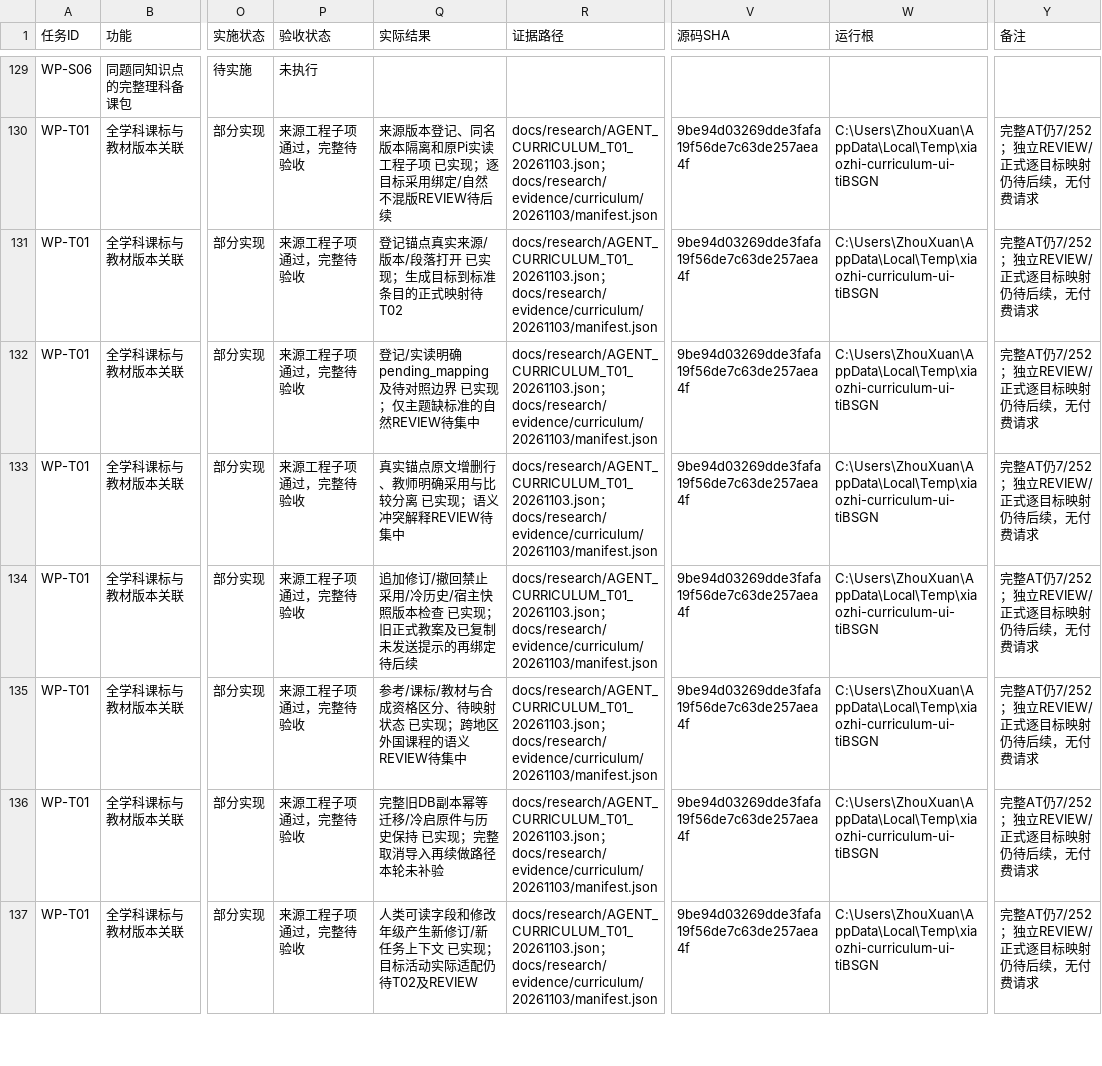
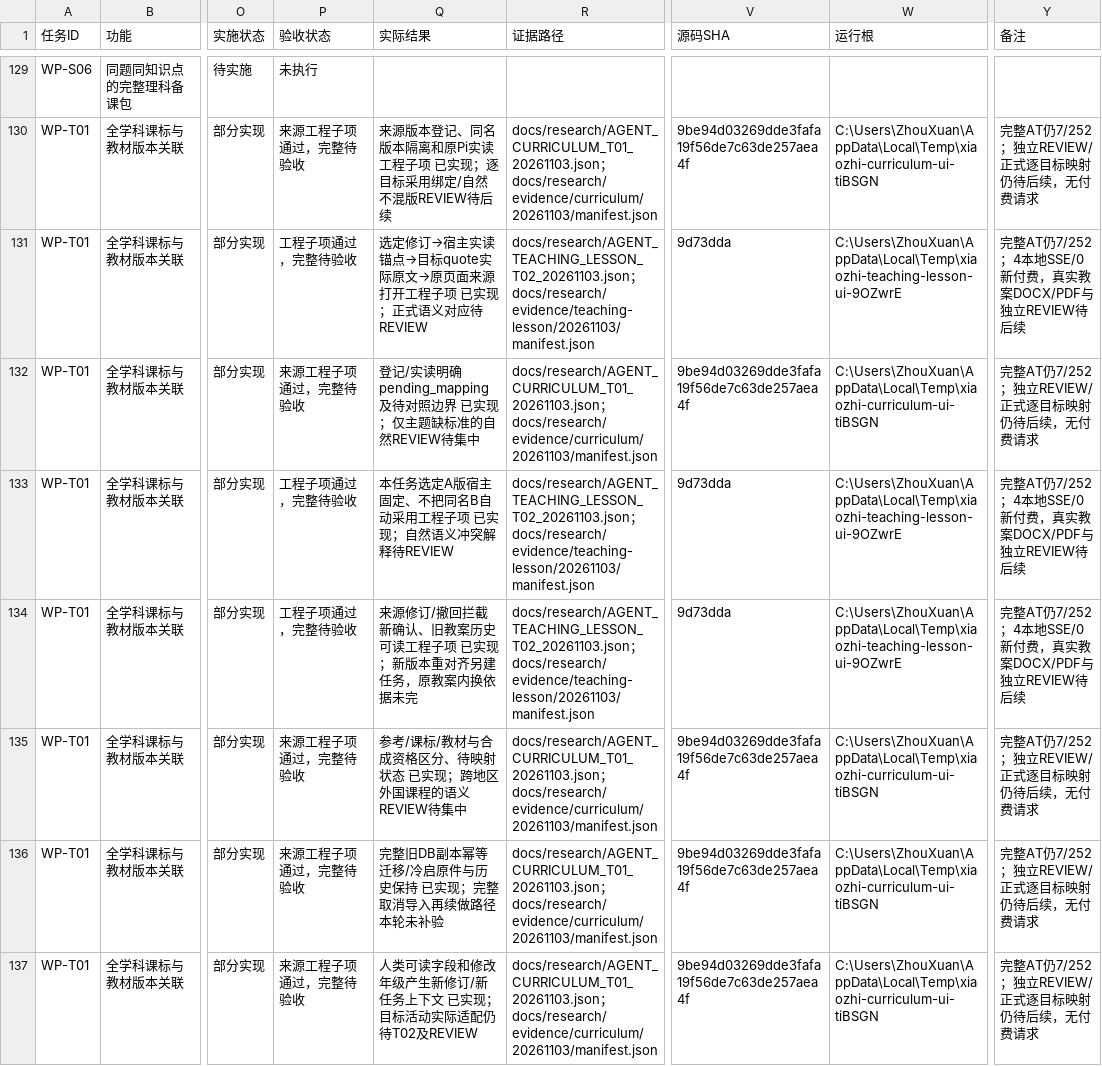
Before and after one commit to ZhouXuan-Yu/EduDev, a CSV file: docs/acceptance/XIAOZHI_AGENT_TRACEABILITY.csv, drawn as a sheet; only a part is shown, gaps mark what is left out; the diff covers the shown part only; the diff names each change by its address in the sheet, - before the commit and + after, or states it on an @@ line.

```diff
--- a/docs/acceptance/XIAOZHI_AGENT_TRACEABILITY.csv
+++ b/docs/acceptance/XIAOZHI_AGENT_TRACEABILITY.csv
-P131 (验收状态): 来源工程子项通过，完整待验收
+P131 (验收状态): 工程子项通过，完整待验收
-Q131 (实际结果): 登记锚点真实来源/版本/段落打开 已实现；生成目标到标准条目的正式映射待T02
+Q131 (实际结果): 选定修订→宿主实读锚点→目标quote实际原文→原页面来源打开工程子项 已实现；正式语义对应待REVIEW
-R131 (证据路径): docs/research/AGENT_CURRICULUM_T01_20261103.json；docs/research/evidence/curriculum/20261103/manifest.json
+R131 (证据路径): docs/research/AGENT_TEACHING_LESSON_T02_20261103.json；docs/research/evidence/teaching-lesson/20261103/manifest.json
-V131 (源码SHA): 9be94d03269dde3fafa19f56de7c63de257aea4f
+V131 (源码SHA): 9d73dda
-W131 (运行根): C:\Users\ZhouXuan\AppData\Local\Temp\xiaozhi-curriculum-ui-tiBSGN
+W131 (运行根): C:\Users\ZhouXuan\AppData\Local\Temp\xiaozhi-teaching-lesson-ui-9OZwrE
-Y131 (备注): 完整AT仍7/252；独立REVIEW/正式逐目标映射仍待后续，无付费请求
+Y131 (备注): 完整AT仍7/252；4本地SSE/0新付费，真实教案DOCX/PDF与独立REVIEW待后续
-P133:P134 (验收状态): 来源工程子项通过，完整待验收
+P133:P134 (验收状态): 工程子项通过，完整待验收
-Q133 (实际结果): 真实锚点原文增删行、教师明确采用与比较分离 已实现；语义冲突解释REVIEW待集中
+Q133 (实际结果): 本任务选定A版宿主固定、不把同名B自动采用工程子项 已实现；自然语义冲突解释待REVIEW
-R133:R134 (证据路径): docs/research/AGENT_CURRICULUM_T01_20261103.json；docs/research/evidence/curriculum/20261103/manifest.json
+R133:R134 (证据路径): docs/research/AGENT_TEACHING_LESSON_T02_20261103.json；docs/research/evidence/teaching-lesson/20261103/manifest.json
-V133:V134 (源码SHA): 9be94d03269dde3fafa19f56de7c63de257aea4f
+V133:V134 (源码SHA): 9d73dda
-W133:W134 (运行根): C:\Users\ZhouXuan\AppData\Local\Temp\xiaozhi-curriculum-ui-tiBSGN
+W133:W134 (运行根): C:\Users\ZhouXuan\AppData\Local\Temp\xiaozhi-teaching-lesson-ui-9OZwrE
-Y133:Y134 (备注): 完整AT仍7/252；独立REVIEW/正式逐目标映射仍待后续，无付费请求
+Y133:Y134 (备注): 完整AT仍7/252；4本地SSE/0新付费，真实教案DOCX/PDF与独立REVIEW待后续
-Q134 (实际结果): 追加修订/撤回禁止采用/冷历史/宿主快照版本检查 已实现；旧正式教案及已复制未发送提示的再绑定待后续
+Q134 (实际结果): 来源修订/撤回拦截新确认、旧教案历史可读工程子项 已实现；新版本重对齐另建任务，原教案内换依据未完
```
Also changed, not shown: 54 edited cells elsewhere in this file, 35 other files.
